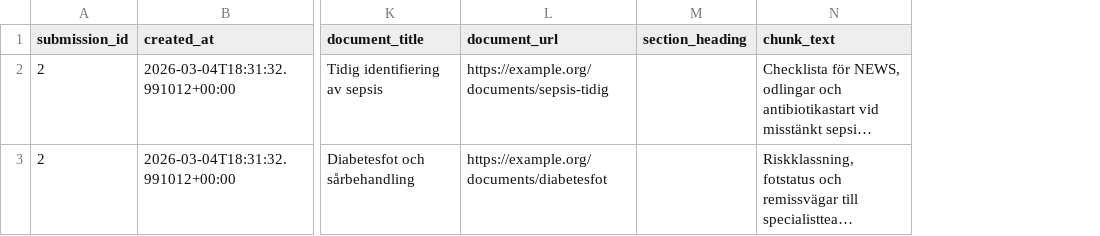
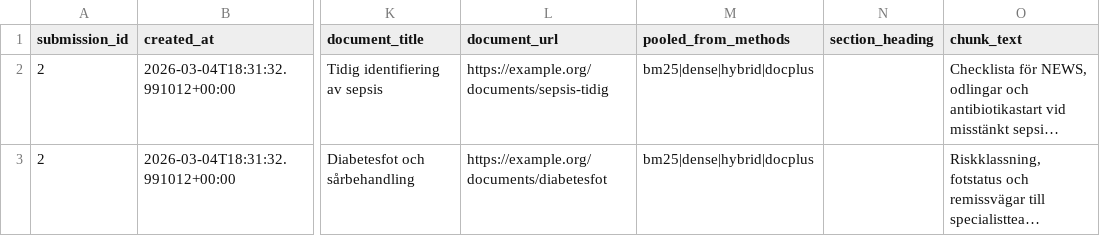
Before and after one commit to IsakAndersson/ActSearchDemo, a CSV file: evaluation/relevant_chunks_from_form_submissions.csv, drawn as a sheet; only a part is shown, gaps mark what is left out; long unchanged cells end in …; the diff names each change by its address in the sheet, - before the commit and + after, or states it on an @@ line.

Commit message:
updated segment hit analysis
+ what search method each chunk came from

```diff
--- a/evaluation/relevant_chunks_from_form_submissions.csv
+++ b/evaluation/relevant_chunks_from_form_submissions.csv
+column M (pooled_from_methods), rows 2-3: bm25|dense|hybrid|docplus | bm25|dense|hybrid|docplus
```
Also changed, not shown: 1 other file.
